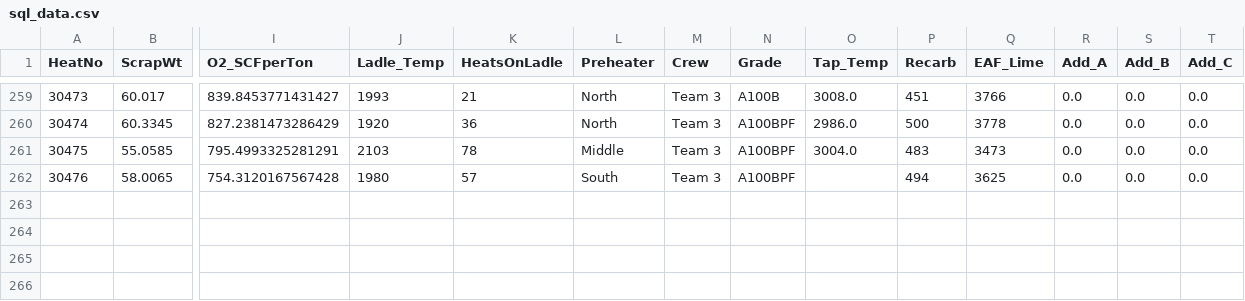
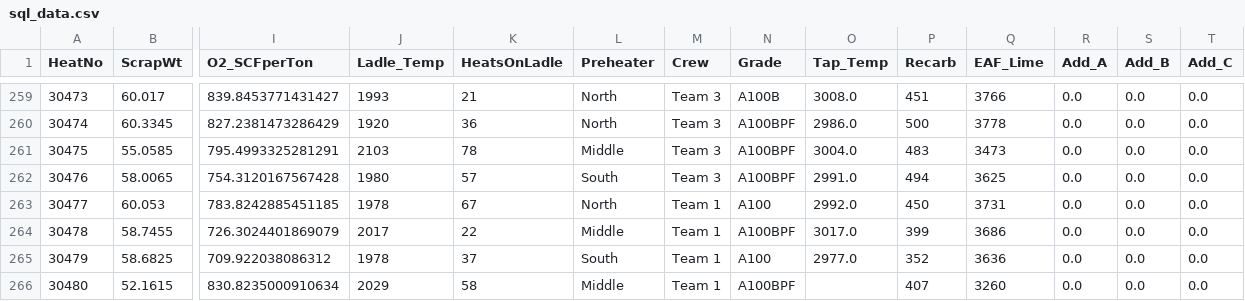
Before and after one commit to sergiomendozav/meltshop, a CSV file: sql_data.csv, drawn as a sheet; only a part is shown, gaps mark what is left out; rows hold the shown columns only; the diff names each change by its address in the sheet, - before the commit and + after, or states it on an @@ line.

```diff
--- a/sql_data.csv
+++ b/sql_data.csv
-O262 (Tap_Temp): (empty)
+O262 (Tap_Temp): 2991.0
+row 263: 30477 | 60.053 | 783.8242885451185 | 1978 | 67 | North | Team 1 | A100 | 2992.0 | 450 | 3731 | 0.0 | 0.0 | 0.0
+row 264: 30478 | 58.7455 | 726.3024401869079 | 2017 | 22 | Middle | Team 1 | A100BPF | 3017.0 | 399 | 3686 | 0.0 | 0.0 | 0.0
+row 265: 30479 | 58.6825 | 709.922038086312 | 1978 | 37 | South | Team 1 | A100 | 2977.0 | 352 | 3636 | 0.0 | 0.0 | 0.0
+row 266: 30480 | 52.1615 | 830.8235000910634 | 2029 | 58 | Middle | Team 1 | A100BPF |  | 407 | 3260 | 0.0 | 0.0 | 0.0
```
Also changed, not shown: firstO2TempSample.csv, slag_samples.csv, 1 other file.
